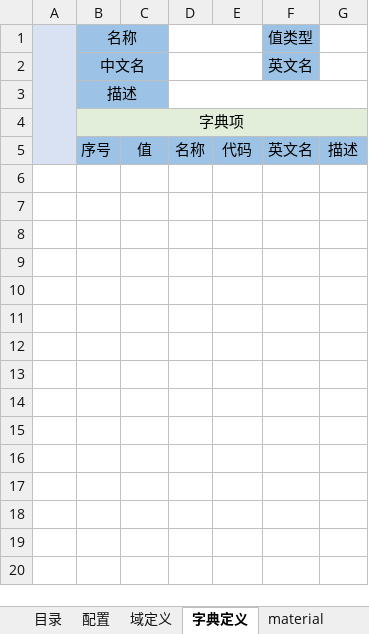
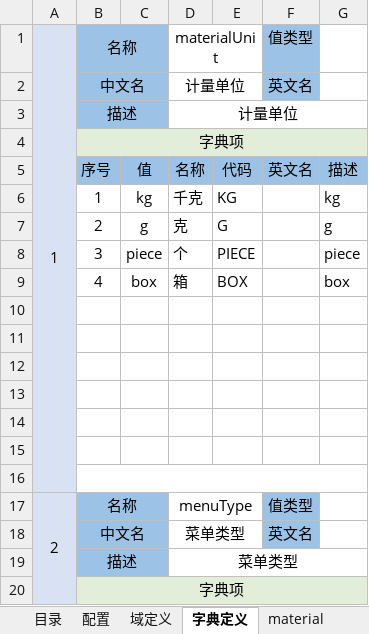
Before and after one commit to entropy-cloud/nop-entropy, an Excel workbook: nop-ai/nop-ai-coder/demo/model/app-demo.orm.xlsx, sheet 字典定义, drawn as a sheet; only a part is shown; values as stored, in another font and other column widths than the file's, no borders; the diff covers the shown part only; the diff names each change by its address in the sheet, - before the commit and + after, or states it on an @@ line.

```diff
--- a/nop-ai/nop-ai-coder/demo/model/app-demo.orm.xlsx (sheet 字典定义)
+++ b/nop-ai/nop-ai-coder/demo/model/app-demo.orm.xlsx (sheet 字典定义)
-A1: (empty)
+A1: 1
-D1: (empty)
+D1: materialUnit
-D2:D3: (empty)
+D2:D3: 计量单位
+row 6:  | 1 | kg | 千克 | KG |  | kg
+row 7:  | 2 | g | 克 | G |  | g
+row 8:  | 3 | piece | 个 | PIECE |  | piece
+row 9:  | 4 | box | 箱 | BOX |  | box
+row 10: (empty)
+row 11: (empty)
+row 12: (empty)
+row 13: (empty)
+row 14: (empty)
+row 15: (empty)
+row 16: (empty)
+row 17: 2 | 名称 |  | menuType |  | 值类型
+row 18:  | 中文名 |  | 菜单类型 |  | 英文名
+row 19:  | 描述 |  | 菜单类型
+row 20:  | 字典项
```
Also changed, not shown: 61 added rows elsewhere in this sheet, sheet service_company, sheet warehouse, sheet menu, sheet material, sheet supplier, sheet in_out_stock, 4 more sheets, nop-ai/model/nop-ai.orm.xlsx, 37 other files.
